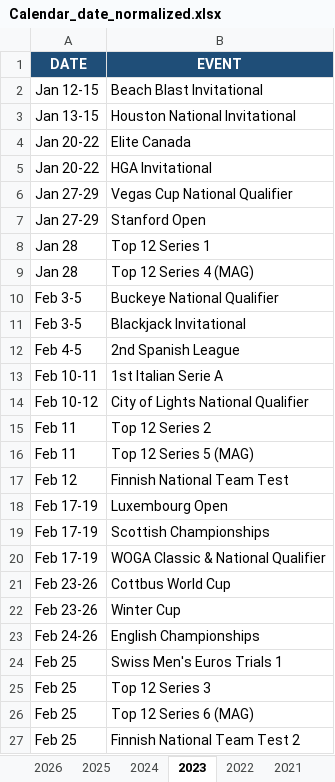
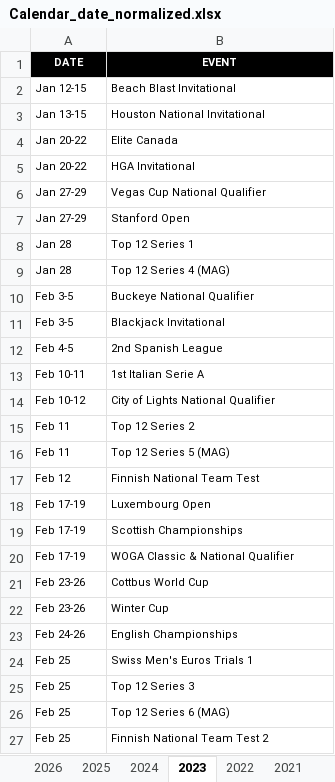
Before and after one commit to patronstefano/LEVERAGE, an Excel workbook: docs/import_reports/Calendar_date_normalized.xlsx, sheet 2023, drawn as a sheet; only a part is shown; values as stored, in another font and other column widths than the file's, no borders; the diff covers the shown part only; the diff names each change by its address in the sheet, - before the commit and + after, or states it on an @@ line.

```diff
--- a/docs/import_reports/Calendar_date_normalized.xlsx (sheet 2023)
+++ b/docs/import_reports/Calendar_date_normalized.xlsx (sheet 2023)
@@ A1:B27 text size: smaller @@
-A1:B1 fill: #1F4E78
+A1:B1 fill: #000000
```
Also changed, not shown: 10 edited cells and cell formats elsewhere in this sheet, sheet 2019, sheet 2022, sheet 2025, sheet 2024, sheet 2018, sheet 2021, 2 more sheets, 8 other files.
